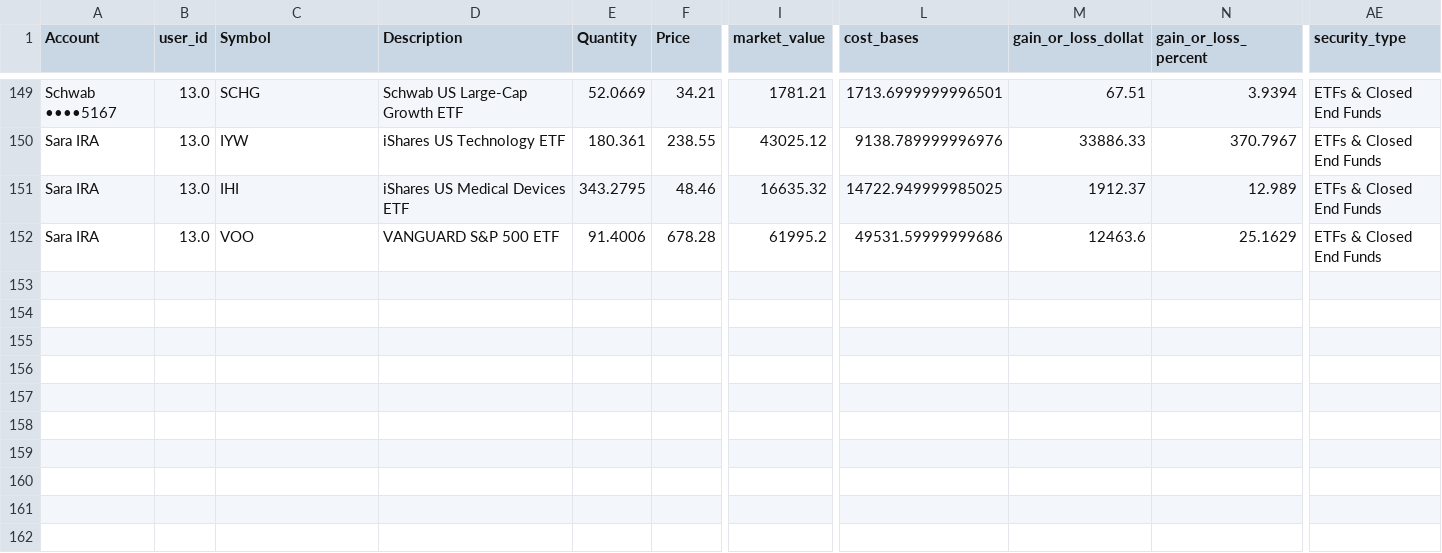
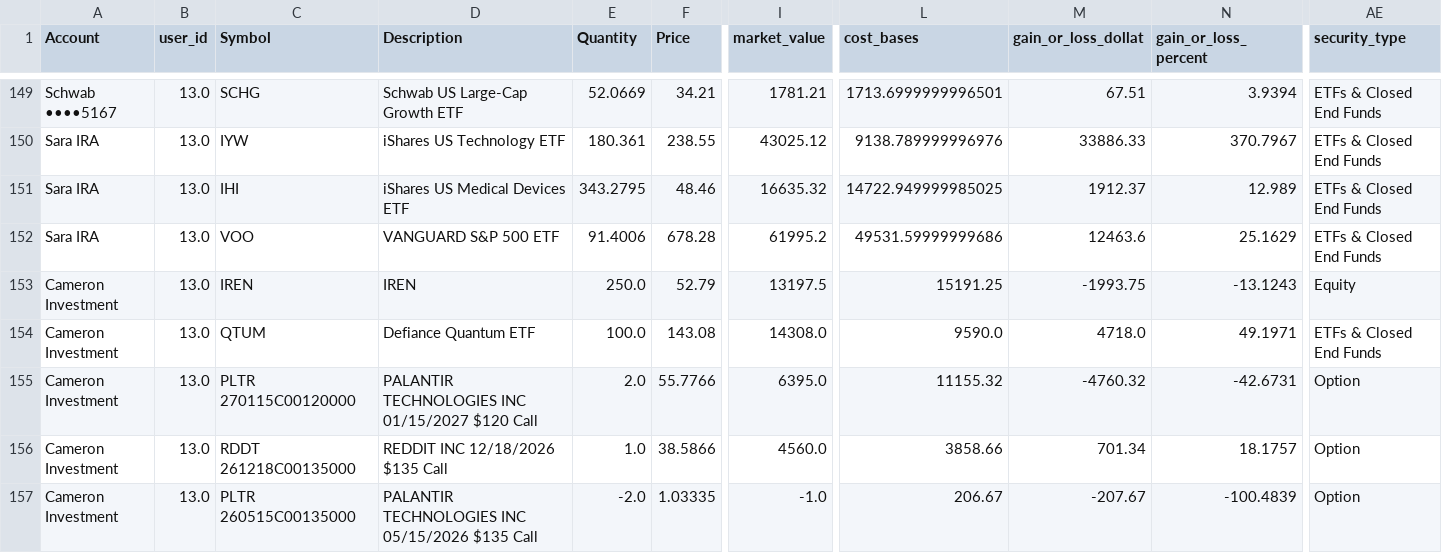
Before and after one commit to cameronjefferey/ccwj, a CSV file: dbt/seeds/current_positions.csv, drawn as a sheet; only a part is shown, gaps mark what is left out; rows hold the shown columns only; the diff names each change by its address in the sheet, - before the commit and + after, or states it on an @@ line.

Commit message:
Schwab sync (camm): 1350 tx, 5 open lines (Cameron Investment)

```diff
--- a/dbt/seeds/current_positions.csv
+++ b/dbt/seeds/current_positions.csv
+row 153: Cameron Investment | 13.0 | IREN | IREN | 250.0 | 52.79 | 13197.5 | 15191.25 | -1993.75 | -13.1243 | Equity
+row 154: Cameron Investment | 13.0 | QTUM | Defiance Quantum ETF | 100.0 | 143.08 | 14308.0 | 9590.0 | 4718.0 | 49.1971 | ETFs & Closed End Funds
+row 155: Cameron Investment | 13.0 | PLTR 270115C00120000 | PALANTIR TECHNOLOGIES INC 01/15/2027 $120 Call | 2.0 | 55.7766 | 6395.0 | 11155.32 | -4760.32 | -42.6731 | Option
+row 156: Cameron Investment | 13.0 | RDDT 261218C00135000 | REDDIT INC 12/18/2026 $135 Call | 1.0 | 38.5866 | 4560.0 | 3858.66 | 701.34 | 18.1757 | Option
+row 157: Cameron Investment | 13.0 | PLTR 260515C00135000 | PALANTIR TECHNOLOGIES INC 05/15/2026 $135 Call | -2.0 | 1.03335 | -1.0 | 206.67 | -207.67 | -100.4839 | Option
```
Also changed, not shown: dbt/seeds/account_balances.csv, 1 other file.
